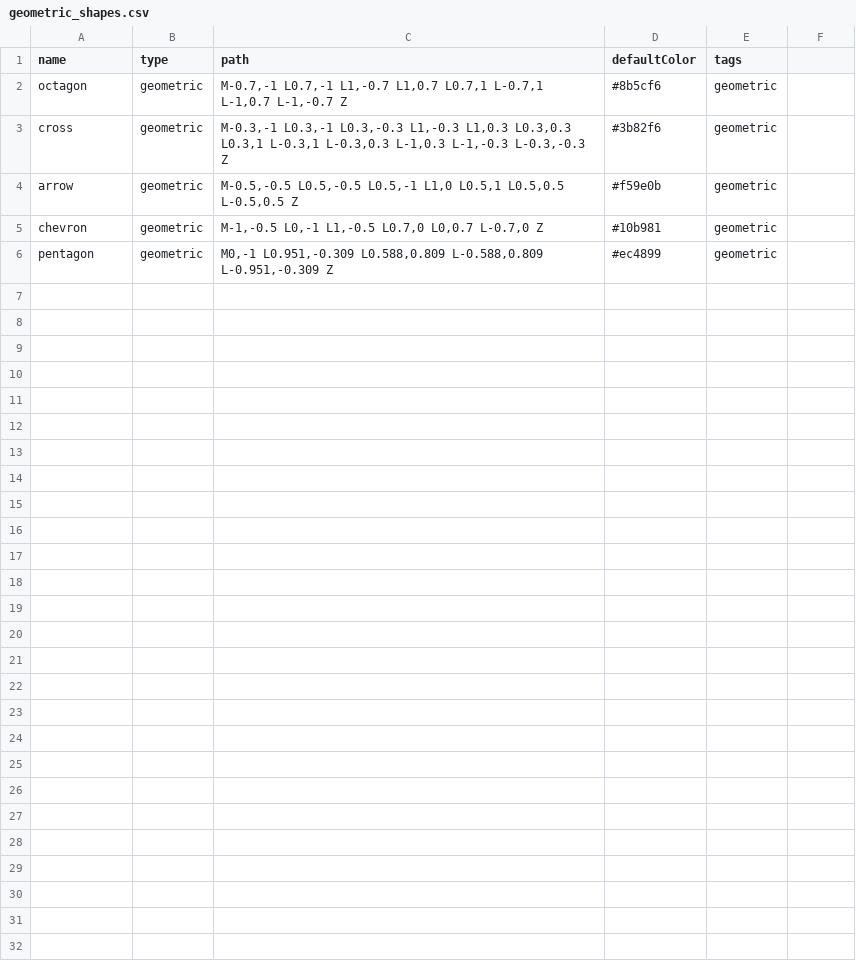
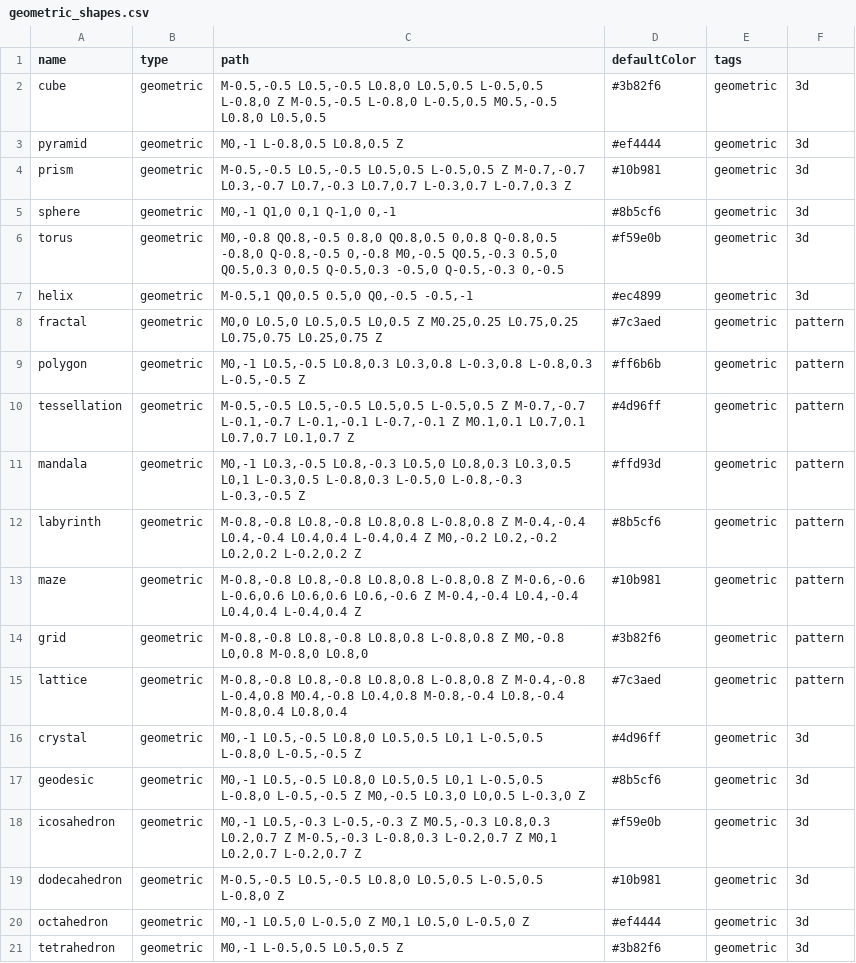
Before and after one commit to Gabryelf/AI-Icon-Generator, a CSV file: assets/shapes/geometric_shapes.csv, drawn as a sheet.

```diff
--- a/assets/shapes/geometric_shapes.csv
+++ b/assets/shapes/geometric_shapes.csv
@@ -1,6 +1,21 @@
 name,type,path,defaultColor,tags
-octagon,geometric,"M-0.7,-1 L0.7,-1 L1,-0.7 L1,0.7 L0.7,1 L-0.7,1 L-1,0.7 L-1,-0.7 Z",#8b5cf6,geometric
-cross,geometric,"M-0.3,-1 L0.3,-1 L0.3,-0.3 L1,-0.3 L1,0.3 L0.3,0.3 L0.3,1 L-0.3,1 L-0.3,0.3 L-1,0.3 L-1,-0.3 L-0.3,-0.3 Z",#3b82f6,geometric
-arrow,geometric,"M-0.5,-0.5 L0.5,-0.5 L0.5,-1 L1,0 L0.5,1 L0.5,0.5 L-0.5,0.5 Z",#f59e0b,geometric
-chevron,geometric,"M-1,-0.5 L0,-1 L1,-0.5 L0.7,0 L0,0.7 L-0.7,0 Z",#10b981,geometric
-pentagon,geometric,"M0,-1 L0.951,-0.309 L0.588,0.809 L-0.588,0.809 L-0.951,-0.309 Z",#ec4899,geometric
+cube,geometric,"M-0.5,-0.5 L0.5,-0.5 L0.8,0 L0.5,0.5 L-0.5,0.5 L-0.8,0 Z M-0.5,-0.5 L-0.8,0 L-0.5,0.5 M0.5,-0.5 L0.8,0 L0.5,0.5",#3b82f6,geometric,3d
+pyramid,geometric,"M0,-1 L-0.8,0.5 L0.8,0.5 Z",#ef4444,geometric,3d
+prism,geometric,"M-0.5,-0.5 L0.5,-0.5 L0.5,0.5 L-0.5,0.5 Z M-0.7,-0.7 L0.3,-0.7 L0.7,-0.3 L0.7,0.7 L-0.3,0.7 L-0.7,0.3 Z",#10b981,geometric,3d
+sphere,geometric,"M0,-1 Q1,0 0,1 Q-1,0 0,-1",#8b5cf6,geometric,3d
+torus,geometric,"M0,-0.8 Q0.8,-0.5 0.8,0 Q0.8,0.5 0,0.8 Q-0.8,0.5 -0.8,0 Q-0.8,-0.5 0,-0.8 M0,-0.5 Q0.5,-0.3 0.5,0 Q0.5,0.3 0,0.5 Q-0.5,0.3 -0.5,0 Q-0.5,-0.3 0,-0.5",#f59e0b,geometric,3d
+helix,geometric,"M-0.5,1 Q0,0.5 0.5,0 Q0,-0.5 -0.5,-1",#ec4899,geometric,3d
+fractal,geometric,"M0,0 L0.5,0 L0.5,0.5 L0,0.5 Z M0.25,0.25 L0.75,0.25 L0.75,0.75 L0.25,0.75 Z",#7c3aed,geometric,pattern
+polygon,geometric,"M0,-1 L0.5,-0.5 L0.8,0.3 L0.3,0.8 L-0.3,0.8 L-0.8,0.3 L-0.5,-0.5 Z",#ff6b6b,geometric,pattern
+tessellation,geometric,"M-0.5,-0.5 L0.5,-0.5 L0.5,0.5 L-0.5,0.5 Z M-0.7,-0.7 L-0.1,-0.7 L-0.1,-0.1 L-0.7,-0.1 Z M0.1,0.1 L0.7,0.1 L0.7,0.7 L0.1,0.7 Z",#4d96ff,geometric,pattern
+mandala,geometric,"M0,-1 L0.3,-0.5 L0.8,-0.3 L0.5,0 L0.8,0.3 L0.3,0.5 L0,1 L-0.3,0.5 L-0.8,0.3 L-0.5,0 L-0.8,-0.3 L-0.3,-0.5 Z",#ffd93d,geometric,pattern
+labyrinth,geometric,"M-0.8,-0.8 L0.8,-0.8 L0.8,0.8 L-0.8,0.8 Z M-0.4,-0.4 L0.4,-0.4 L0.4,0.4 L-0.4,0.4 Z M0,-0.2 L0.2,-0.2 L0.2,0.2 L-0.2,0.2 Z",#8b5cf6,geometric,pattern
+maze,geometric,"M-0.8,-0.8 L0.8,-0.8 L0.8,0.8 L-0.8,0.8 Z M-0.6,-0.6 L-0.6,0.6 L0.6,0.6 L0.6,-0.6 Z M-0.4,-0.4 L0.4,-0.4 L0.4,0.4 L-0.4,0.4 Z",#10b981,geometric,pattern
+grid,geometric,"M-0.8,-0.8 L0.8,-0.8 L0.8,0.8 L-0.8,0.8 Z M0,-0.8 L0,0.8 M-0.8,0 L0.8,0",#3b82f6,geometric,pattern
+lattice,geometric,"M-0.8,-0.8 L0.8,-0.8 L0.8,0.8 L-0.8,0.8 Z M-0.4,-0.8 L-0.4,0.8 M0.4,-0.8 L0.4,0.8 M-0.8,-0.4 L0.8,-0.4 M-0.8,0.4 L0.8,0.4",#7c3aed,geometric,pattern
+crystal,geometric,"M0,-1 L0.5,-0.5 L0.8,0 L0.5,0.5 L0,1 L-0.5,0.5 L-0.8,0 L-0.5,-0.5 Z",#4d96ff,geometric,3d
+geodesic,geometric,"M0,-1 L0.5,-0.5 L0.8,0 L0.5,0.5 L0,1 L-0.5,0.5 L-0.8,0 L-0.5,-0.5 Z M0,-0.5 L0.3,0 L0,0.5 L-0.3,0 Z",#8b5cf6,geometric,3d
+icosahedron,geometric,"M0,-1 L0.5,-0.3 L-0.5,-0.3 Z M0.5,-0.3 L0.8,0.3 L0.2,0.7 Z M-0.5,-0.3 L-0.8,0.3 L-0.2,0.7 Z M0,1 L0.2,0.7 L-0.2,0.7 Z",#f59e0b,geometric,3d
+dodecahedron,geometric,"M-0.5,-0.5 L0.5,-0.5 L0.8,0 L0.5,0.5 L-0.5,0.5 L-0.8,0 Z",#10b981,geometric,3d
+octahedron,geometric,"M0,-1 L0.5,0 L-0.5,0 Z M0,1 L0.5,0 L-0.5,0 Z",#ef4444,geometric,3d
+tetrahedron,geometric,"M0,-1 L-0.5,0.5 L0.5,0.5 Z",#3b82f6,geometric,3d
```
Also changed, not shown: assets/shapes/basic_shapes.csv, assets/shapes/organic_shapes.csv, 4 other files.
